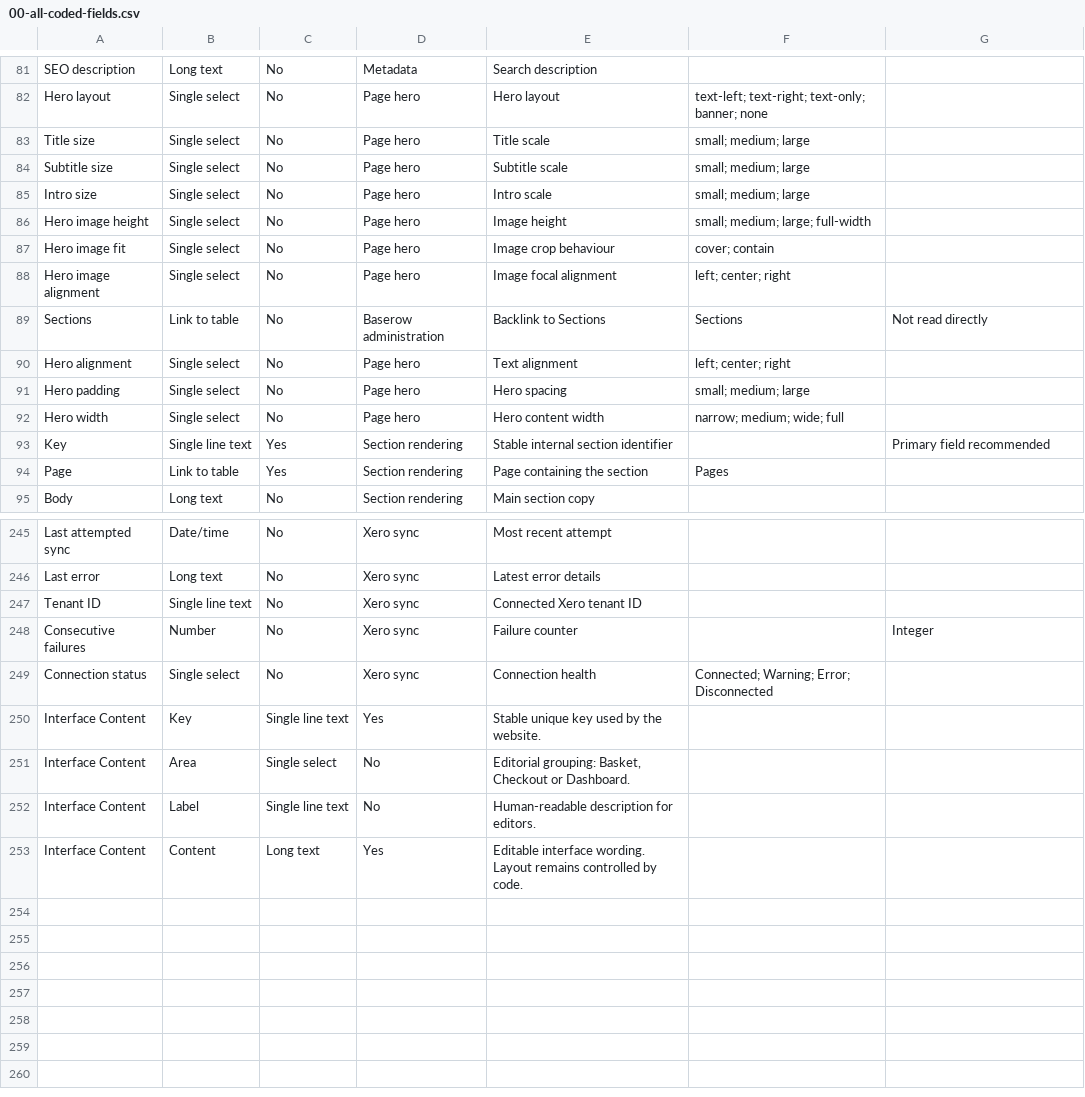
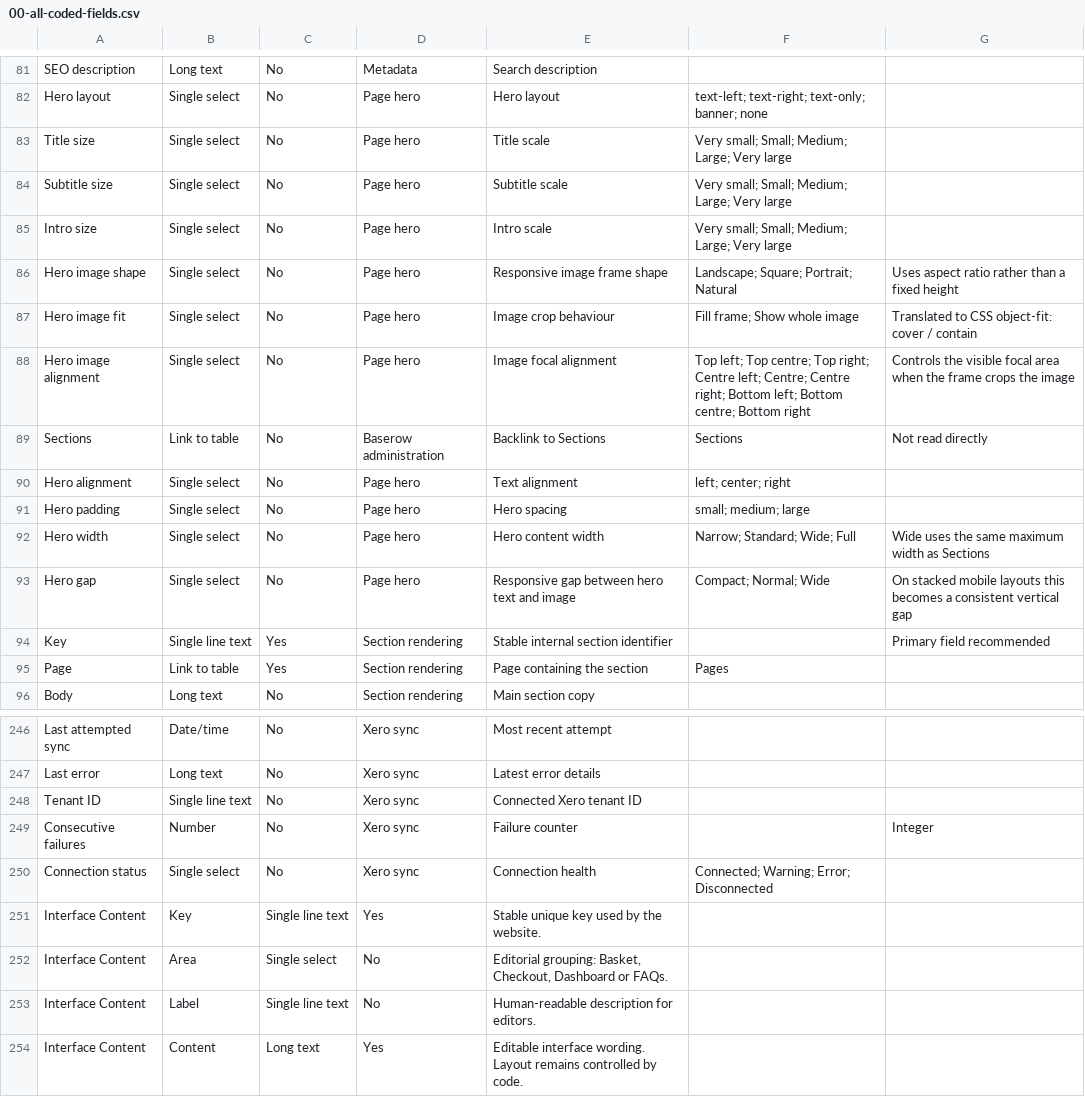
Before and after one commit to rootedcommons/rooted-commons, a CSV file: baserow-table-specification/00-all-coded-fields.csv, drawn as a sheet; only a part is shown, gaps mark what is left out.

```diff
--- a/baserow-table-specification/00-all-coded-fields.csv
+++ b/baserow-table-specification/00-all-coded-fields.csv
@@ -82,8 +82,8 @@ SEO description,Long text,No,Metadata,Search description,,
 Hero layout,Single select,No,Page hero,Hero layout,text-left; text-right; text-only; banner; none,
-Title size,Single select,No,Page hero,Title scale,small; medium; large,
-Subtitle size,Single select,No,Page hero,Subtitle scale,small; medium; large,
-Intro size,Single select,No,Page hero,Intro scale,small; medium; large,
-Hero image height,Single select,No,Page hero,Image height,small; medium; large; full-width,
-Hero image fit,Single select,No,Page hero,Image crop behaviour,cover; contain,
-Hero image alignment,Single select,No,Page hero,Image focal alignment,left; center; right,
+Title size,Single select,No,Page hero,Title scale,Very small; Small; Medium; Large; Very large,
+Subtitle size,Single select,No,Page hero,Subtitle scale,Very small; Small; Medium; Large; Very large,
+Intro size,Single select,No,Page hero,Intro scale,Very small; Small; Medium; Large; Very large,
+Hero image shape,Single select,No,Page hero,Responsive image frame shape,Landscape; Square; Portrait; Natural,Uses aspect ratio rather than a fixed height
+Hero image fit,Single select,No,Page hero,Image crop behaviour,Fill frame; Show whole image,Translated to CSS object-fit: cover / contain
+Hero image alignment,Single select,No,Page hero,Image focal alignment,Top left; Top centre; Top right; Centre left; Centre; Centre right; Bottom left; Bottom centre; Bottom right,Controls the visible focal area when the frame crops the image
 Sections,Link to table,No,Baserow administration,Backlink to Sections,Sections,Not read directly
@@ -91,3 +91,4 @@ Hero alignment,Single select,No,Page hero,Text alignment,left; center; right,
 Hero padding,Single select,No,Page hero,Hero spacing,small; medium; large,
-Hero width,Single select,No,Page hero,Hero content width,narrow; medium; wide; full,
+Hero width,Single select,No,Page hero,Hero content width,Narrow; Standard; Wide; Full,Wide uses the same maximum width as Sections
+Hero gap,Single select,No,Page hero,Responsive gap between hero text and image,Compact; Normal; Wide,On stacked mobile layouts this becomes a consistent vertical gap
 Key,Single line text,Yes,Section rendering,Stable internal section identifier,,Primary field recommended
@@ -250,3 +251,3 @@ Connection status,Single select,No,Xero sync,Connection health,Connected; Warnin
 Interface Content,Key,Single line text,Yes,Stable unique key used by the website.
-Interface Content,Area,Single select,No,"Editorial grouping: Basket, Checkout or Dashboard."
+Interface Content,Area,Single select,No,"Editorial grouping: Basket, Checkout, Dashboard or FAQs."
 Interface Content,Label,Single line text,No,Human-readable description for editors.
```
Also changed, not shown: baserow-imports/02-pages.csv, baserow-imports/13-interface-content.csv, 12 other files.
